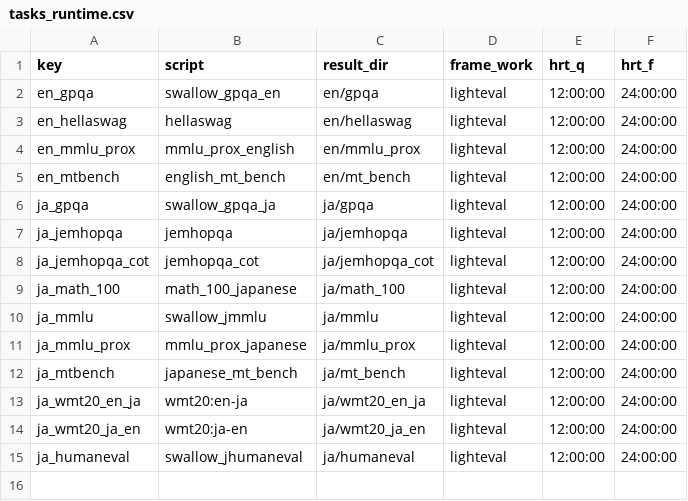
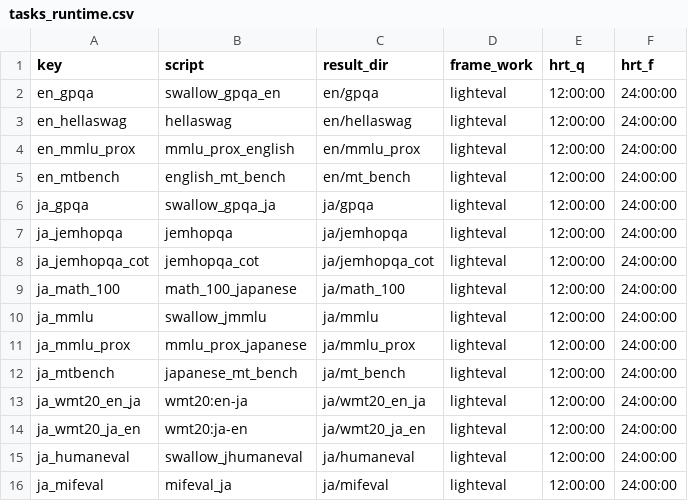
Before and after one commit to swallow-llm/swallow-evaluation-instruct, a CSV file: scripts/tsubame/conf/tasks_runtime.csv, drawn as a sheet; the diff names each change by its address in the sheet, - before the commit and + after, or states it on an @@ line.

Commit message:
Adopted to mifeval_ja

```diff
--- a/scripts/tsubame/conf/tasks_runtime.csv
+++ b/scripts/tsubame/conf/tasks_runtime.csv
+row 16: ja_mifeval | mifeval_ja | ja/mifeval | lighteval | 12:00:00 | 24:00:00
```
Also changed, not shown: 2 other files.
